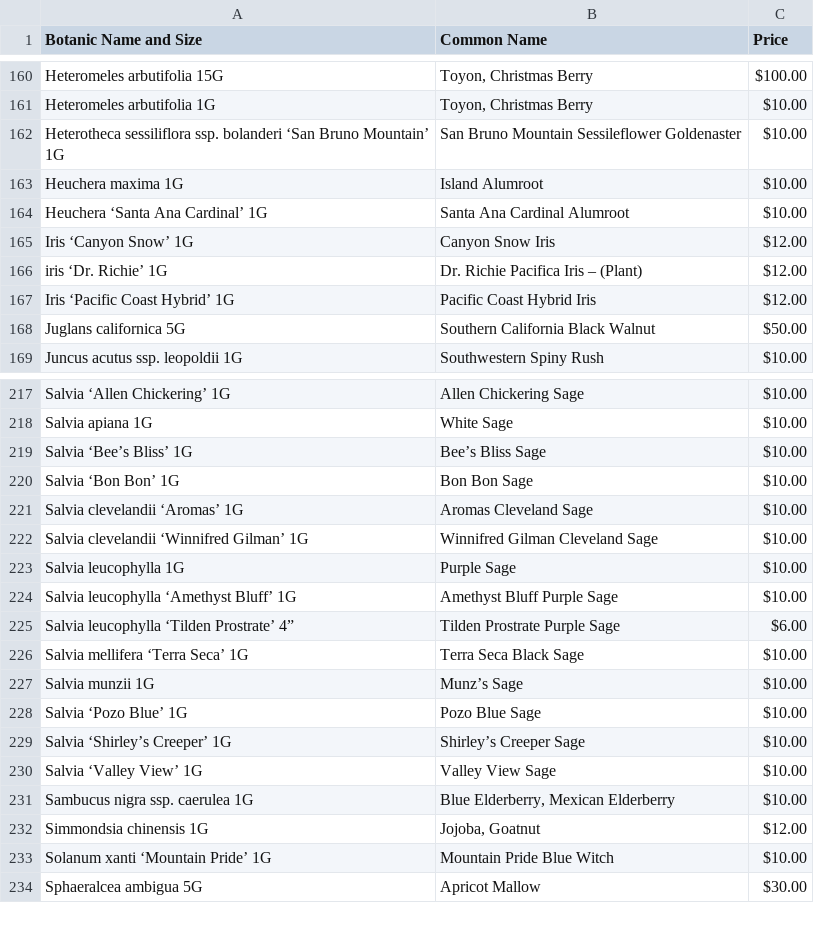
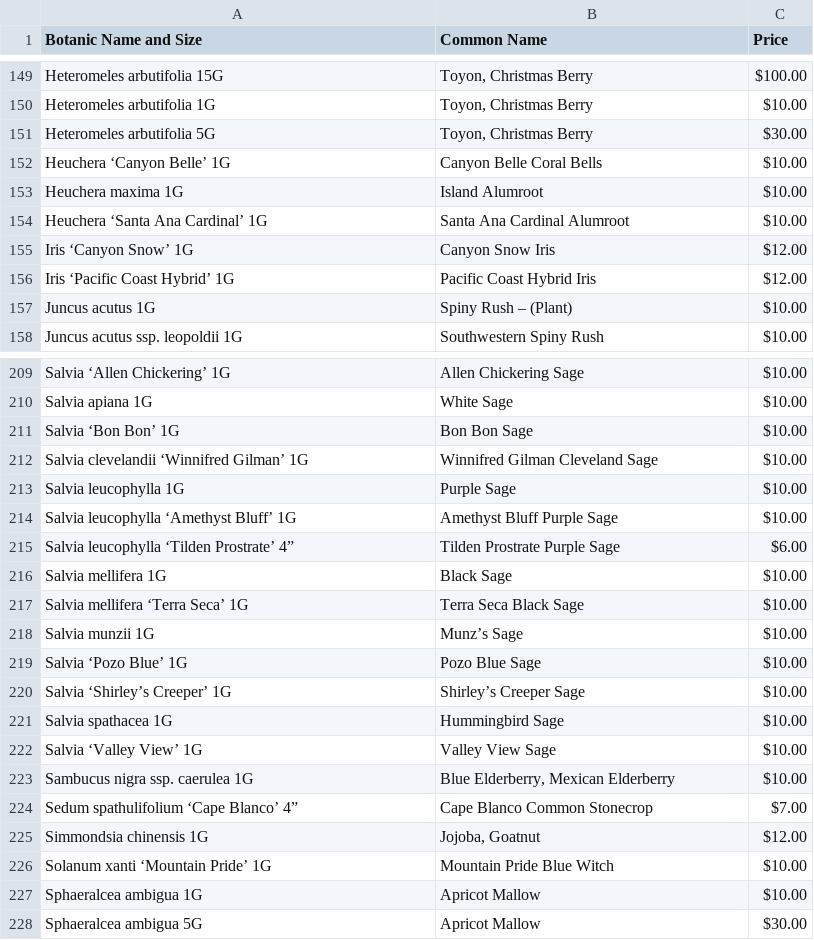
Before and after one commit to facetprude/payne2, a CSV file: data.csv, drawn as a sheet; only a part is shown, gaps mark what is left out; removed rows and columns are numbered as before the commit, all else as after; the diff covers the shown part only; the diff names each change by its address in the sheet, - before the commit and + after, or states it on an @@ line.

```diff
--- a/data.csv
+++ b/data.csv
-row 162: Heterotheca sessiliflora ssp. bolanderi ‘San Bruno Mountain’ 1G | San Bruno Mountain Sessileflower Goldenaster | $10.00
+row 151: Heteromeles arbutifolia 5G | Toyon, Christmas Berry | $30.00
+row 152: Heuchera ‘Canyon Belle’ 1G | Canyon Belle Coral Bells | $10.00
-row 166: iris ‘Dr. Richie’ 1G | Dr. Richie Pacifica Iris – (Plant) | $12.00
-row 168: Juglans californica 5G | Southern California Black Walnut | $50.00
+row 157: Juncus acutus 1G | Spiny Rush – (Plant) | $10.00
-row 219: Salvia ‘Bee’s Bliss’ 1G | Bee’s Bliss Sage | $10.00
-row 221: Salvia clevelandii ‘Aromas’ 1G | Aromas Cleveland Sage | $10.00
+row 216: Salvia mellifera 1G | Black Sage | $10.00
+row 221: Salvia spathacea 1G | Hummingbird Sage | $10.00
+row 224: Sedum spathulifolium ‘Cape Blanco’ 4” | Cape Blanco Common Stonecrop | $7.00
+row 227: Sphaeralcea ambigua 1G | Apricot Mallow | $10.00
```
Also changed, not shown: 20 added rows, 26 removed rows and 3 moved rows elsewhere in this file.
